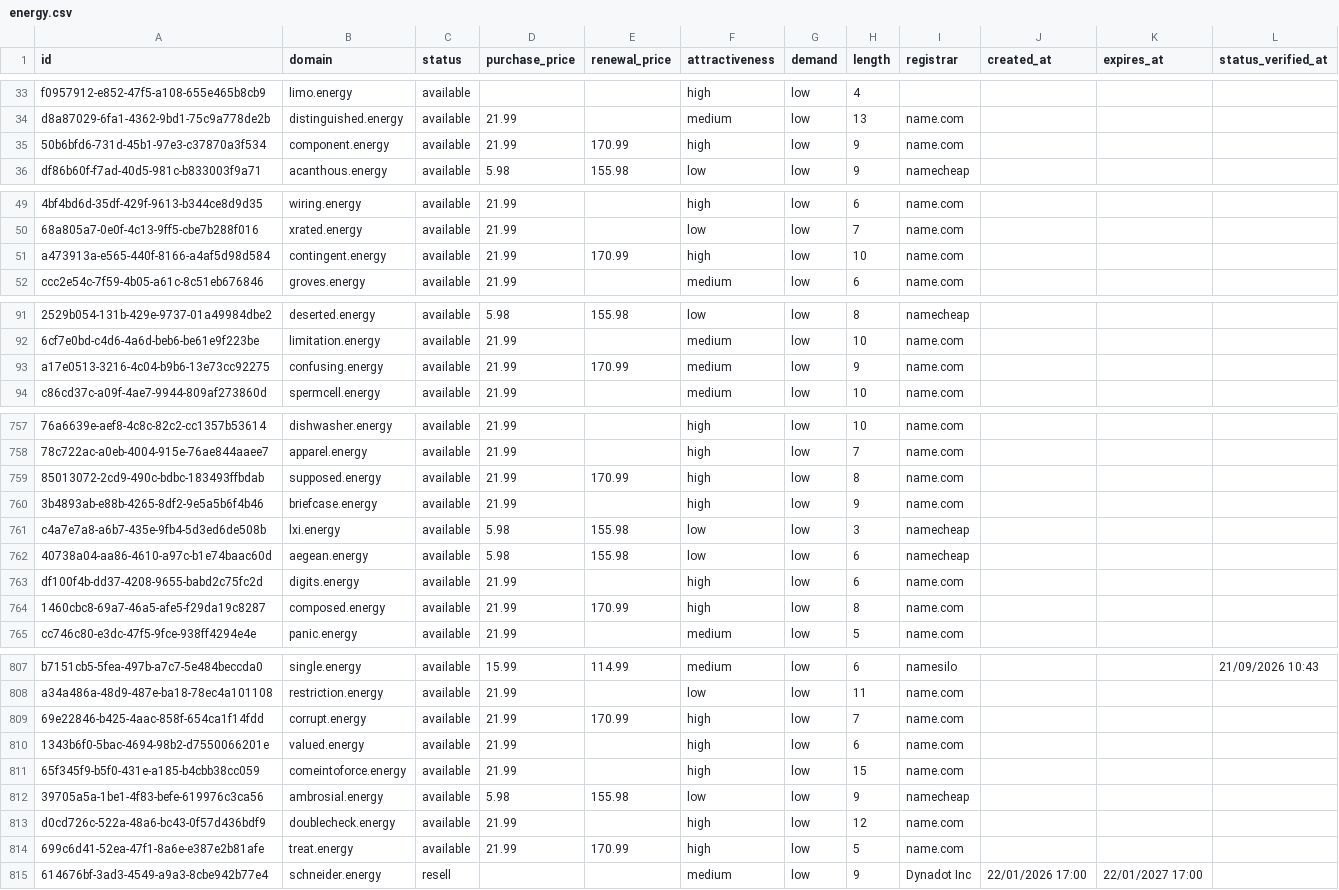
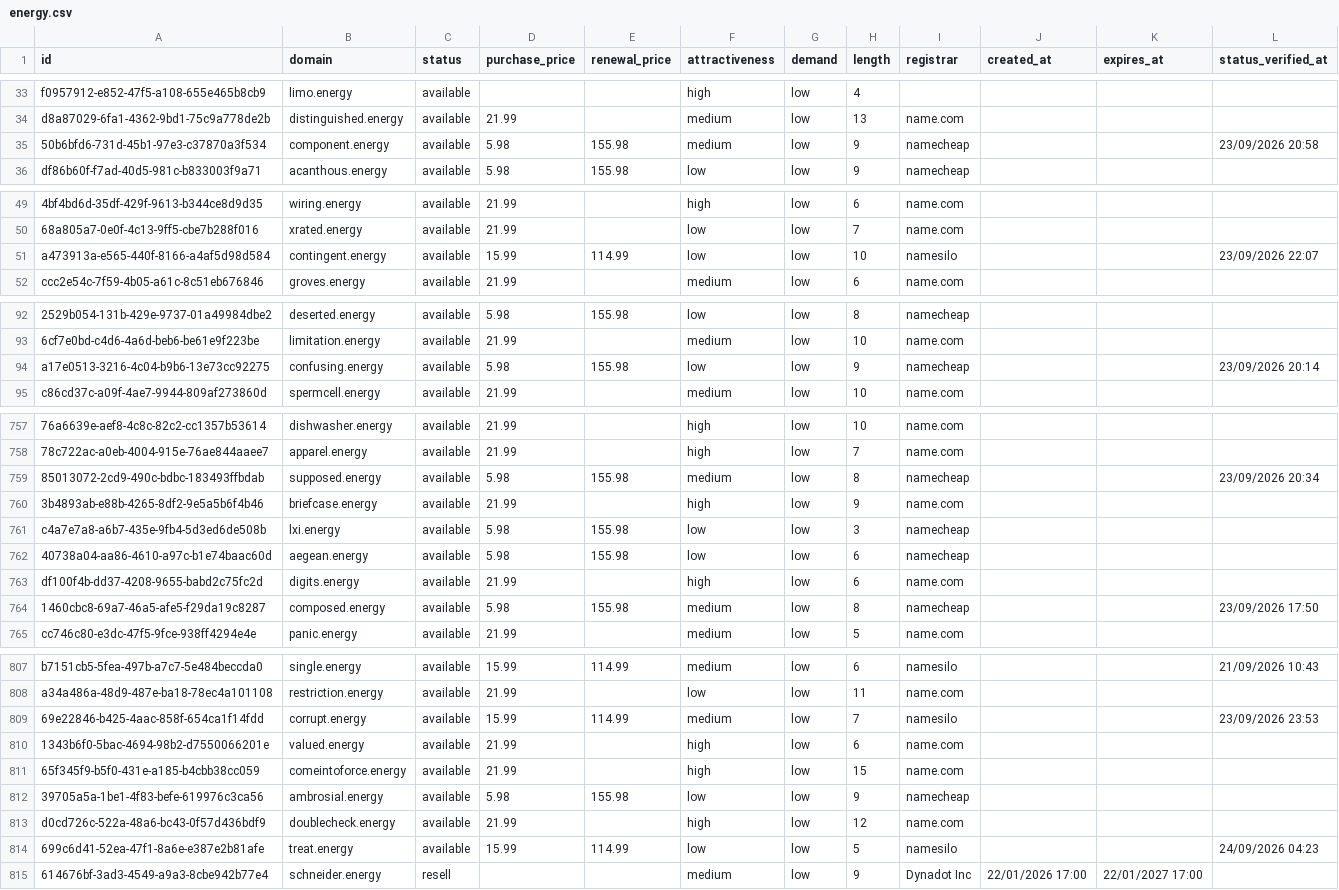
Before and after one commit to UniqueDomains/energy-oneword-domains, a CSV file: energy.csv, drawn as a sheet; only a part is shown, gaps mark what is left out; addresses are those after the commit; the diff covers the shown part only; the diff names each change by its address in the sheet, - before the commit and + after, or states it on an @@ line.

```diff
--- a/energy.csv
+++ b/energy.csv
-D35 (purchase_price): 21.99
+D35 (purchase_price): 5.98
-E35 (renewal_price): 170.99
+E35 (renewal_price): 155.98
-F35 (attractiveness): high
+F35 (attractiveness): medium
-I35 (registrar): name.com
+I35 (registrar): namecheap
-L35 (status_verified_at): (empty)
+L35 (status_verified_at): 23/09/2026 20:58
-D51 (purchase_price): 21.99
+D51 (purchase_price): 15.99
-E51 (renewal_price): 170.99
+E51 (renewal_price): 114.99
-F51 (attractiveness): high
+F51 (attractiveness): low
-I51 (registrar): name.com
+I51 (registrar): namesilo
-L51 (status_verified_at): (empty)
+L51 (status_verified_at): 23/09/2026 22:07
-D94 (purchase_price): 21.99
+D94 (purchase_price): 5.98
-E94 (renewal_price): 170.99
+E94 (renewal_price): 155.98
-F94 (attractiveness): medium
+F94 (attractiveness): low
-I94 (registrar): name.com
+I94 (registrar): namecheap
-L94 (status_verified_at): (empty)
+L94 (status_verified_at): 23/09/2026 20:14
-D759 (purchase_price): 21.99
+D759 (purchase_price): 5.98
-E759 (renewal_price): 170.99
+E759 (renewal_price): 155.98
-F759 (attractiveness): high
+F759 (attractiveness): medium
-I759 (registrar): name.com
+I759 (registrar): namecheap
-L759 (status_verified_at): (empty)
+L759 (status_verified_at): 23/09/2026 20:34
-D764 (purchase_price): 21.99
+D764 (purchase_price): 5.98
-E764 (renewal_price): 170.99
+E764 (renewal_price): 155.98
-F764 (attractiveness): high
+F764 (attractiveness): medium
-I764 (registrar): name.com
+I764 (registrar): namecheap
-L764 (status_verified_at): (empty)
+L764 (status_verified_at): 23/09/2026 17:50
-D809 (purchase_price): 21.99
+D809 (purchase_price): 15.99
-E809 (renewal_price): 170.99
+E809 (renewal_price): 114.99
-F809 (attractiveness): high
+F809 (attractiveness): medium
-I809 (registrar): name.com
+I809 (registrar): namesilo
-L809 (status_verified_at): (empty)
+L809 (status_verified_at): 23/09/2026 23:53
-D814 (purchase_price): 21.99
+D814 (purchase_price): 15.99
-E814 (renewal_price): 170.99
+E814 (renewal_price): 114.99
-F814 (attractiveness): high
+F814 (attractiveness): low
-I814 (registrar): name.com
+I814 (registrar): namesilo
-L814 (status_verified_at): (empty)
+L814 (status_verified_at): 24/09/2026 04:23
```
Also changed, not shown: 1 added row, 1 removed row and 88 edited cells elsewhere in this file, 4 other files.
